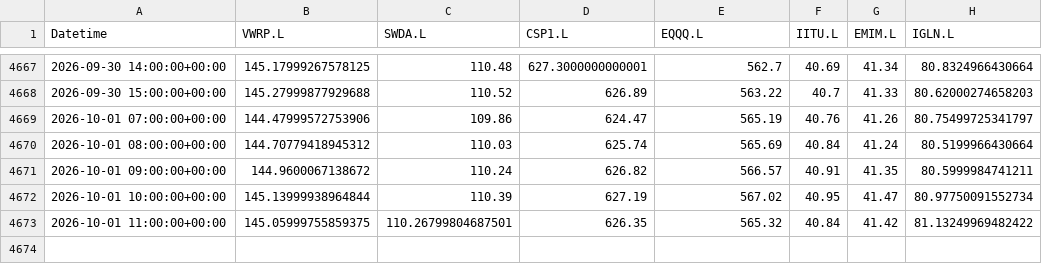
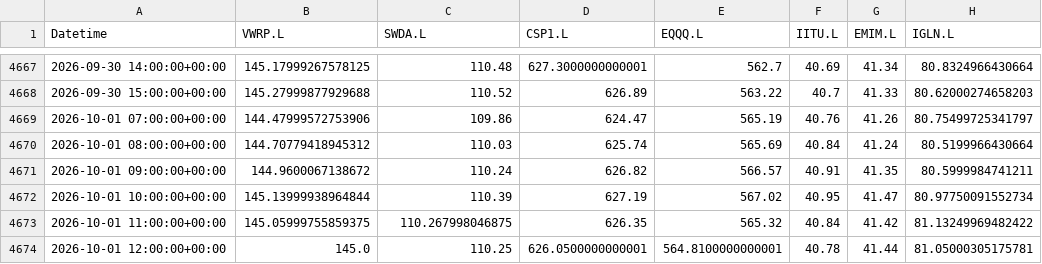
Before and after one commit to zpwhryv5gt-create/Momentum-trader, a CSV file: paper/signal_prices.csv, drawn as a sheet; only a part is shown, gaps mark what is left out.

```diff
--- a/paper/signal_prices.csv
+++ b/paper/signal_prices.csv
@@ -4672,2 +4672,3 @@ Datetime,VWRP.L,SWDA.L,CSP1.L,EQQQ.L,IITU.L,EMIM.L,IGLN.L
 2026-10-01 10:00:00+00:00,145.13999938964844,110.39,627.19,567.02,40.95,41.47,80.97750091552734
-2026-10-01 11:00:00+00:00,145.05999755859375,110.26799804687501,626.35,565.32,40.84,41.42,81.13249969482422
+2026-10-01 11:00:00+00:00,145.05999755859375,110.267998046875,626.35,565.32,40.84,41.42,81.13249969482422
+2026-10-01 12:00:00+00:00,145.0,110.25,626.0500000000001,564.8100000000001,40.78,41.44,81.05000305175781
```
Also changed, not shown: paper/daily.csv, paper/valuations.csv, 3 other files.
